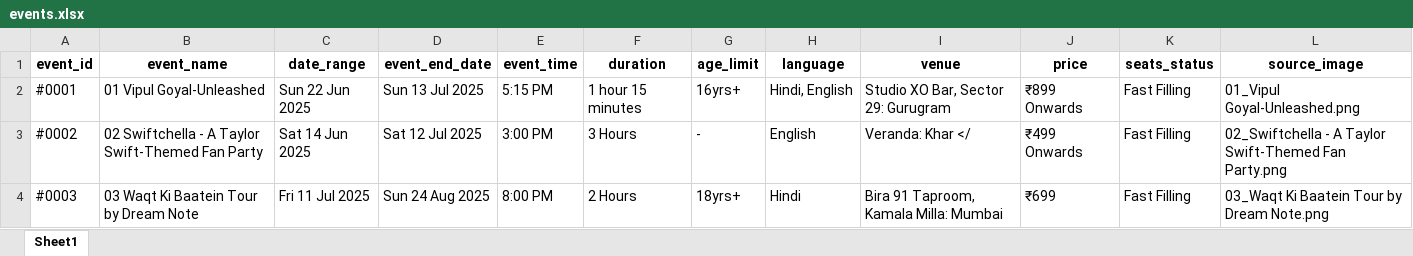
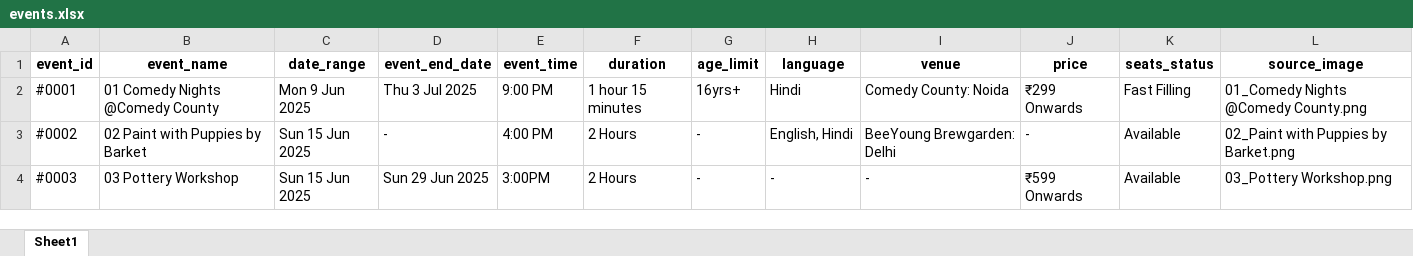
Before and after one commit to krishgoyal0/BMS_scrapper_ncr, an Excel workbook: events.xlsx, sheet Sheet1, drawn as a sheet; only a part is shown; values as stored, in another font and other column widths than the file's, no borders; the diff covers the shown part only; the diff names each change by its address in the sheet, - before the commit and + after, or states it on an @@ line.

```diff
--- a/events.xlsx (sheet Sheet1)
+++ b/events.xlsx (sheet Sheet1)
-B2 (event_name): 01 Vipul Goyal-Unleashed
+B2 (event_name): 01 Comedy Nights @Comedy County
-C2 (date_range): Sun 22 Jun 2025
+C2 (date_range): Mon 9 Jun 2025
-D2 (event_end_date): Sun 13 Jul 2025
+D2 (event_end_date): Thu 3 Jul 2025
-E2 (event_time): 5:15 PM
+E2 (event_time): 9:00 PM
-H2 (language): Hindi, English
+H2 (language): Hindi
-I2 (venue): Studio XO Bar, Sector 29: Gurugram
+I2 (venue): Comedy County: Noida
-J2 (price): ₹899 Onwards
+J2 (price): ₹299 Onwards
-L2 (source_image): 01_Vipul Goyal-Unleashed.png
+L2 (source_image): 01_Comedy Nights @Comedy County.png
-B3 (event_name): 02 Swiftchella - A Taylor Swift-Themed Fan Party
+B3 (event_name): 02 Paint with Puppies by Barket
-C3 (date_range): Sat 14 Jun 2025
+C3 (date_range): Sun 15 Jun 2025
-D3 (event_end_date): Sat 12 Jul 2025
+D3 (event_end_date): -
-E3 (event_time): 3:00 PM
+E3 (event_time): 4:00 PM
-F3 (duration): 3 Hours
+F3 (duration): 2 Hours
-H3 (language): English
+H3 (language): English, Hindi
-I3 (venue): Veranda: Khar </
+I3 (venue): BeeYoung Brewgarden: Delhi
-J3 (price): ₹499 Onwards
+J3 (price): -
-K3:K4 (seats_status): Fast Filling
+K3:K4 (seats_status): Available
-L3 (source_image): 02_Swiftchella - A Taylor Swift-Themed Fan Party.png
+L3 (source_image): 02_Paint with Puppies by Barket.png
-B4 (event_name): 03 Waqt Ki Baatein Tour by Dream Note
+B4 (event_name): 03 Pottery Workshop
-C4 (date_range): Fri 11 Jul 2025
+C4 (date_range): Sun 15 Jun 2025
-D4 (event_end_date): Sun 24 Aug 2025
+D4 (event_end_date): Sun 29 Jun 2025
-E4 (event_time): 8:00 PM
+E4 (event_time): 3:00PM
-G4 (age_limit): 18yrs+
+G4 (age_limit): -
-H4 (language): Hindi
+H4 (language): -
-I4 (venue): Bira 91 Taproom, Kamala Milla: Mumbai
+I4 (venue): -
-J4 (price): ₹699
+J4 (price): ₹599 Onwards
-L4 (source_image): 03_Waqt Ki Baatein Tour by Dream Note.png
+L4 (source_image): 03_Pottery Workshop.png
```
Also changed, not shown: 2 removed rows and 29 edited cells elsewhere in this sheet, 25 other files.
